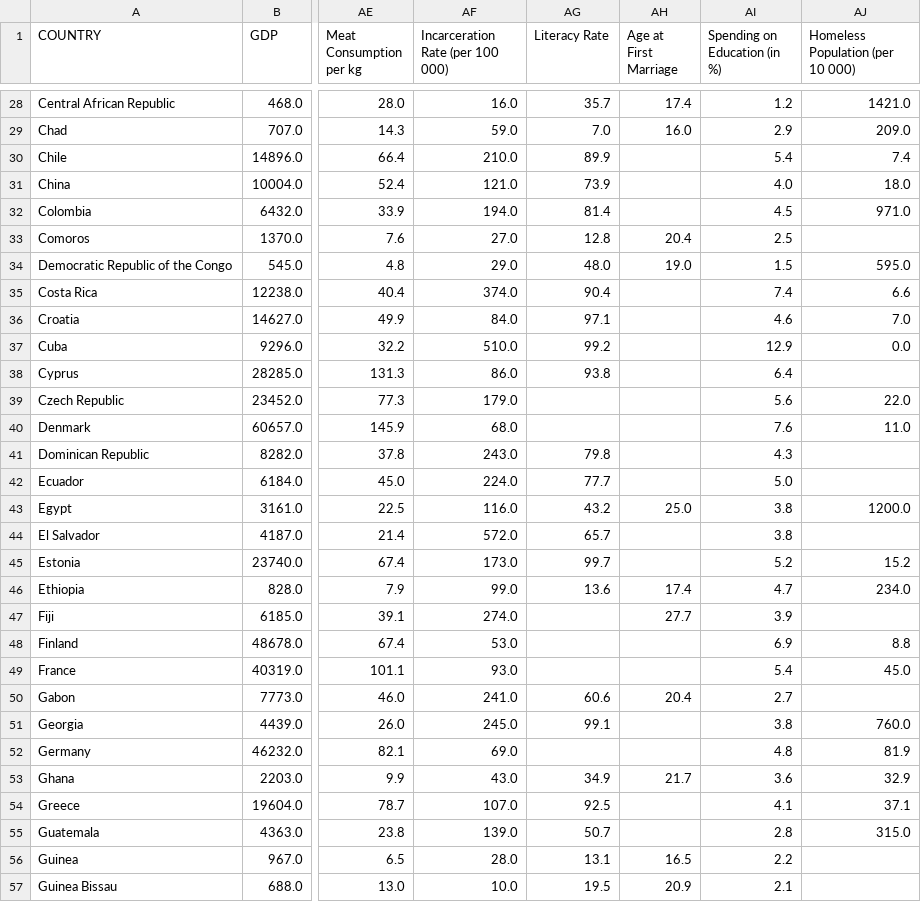
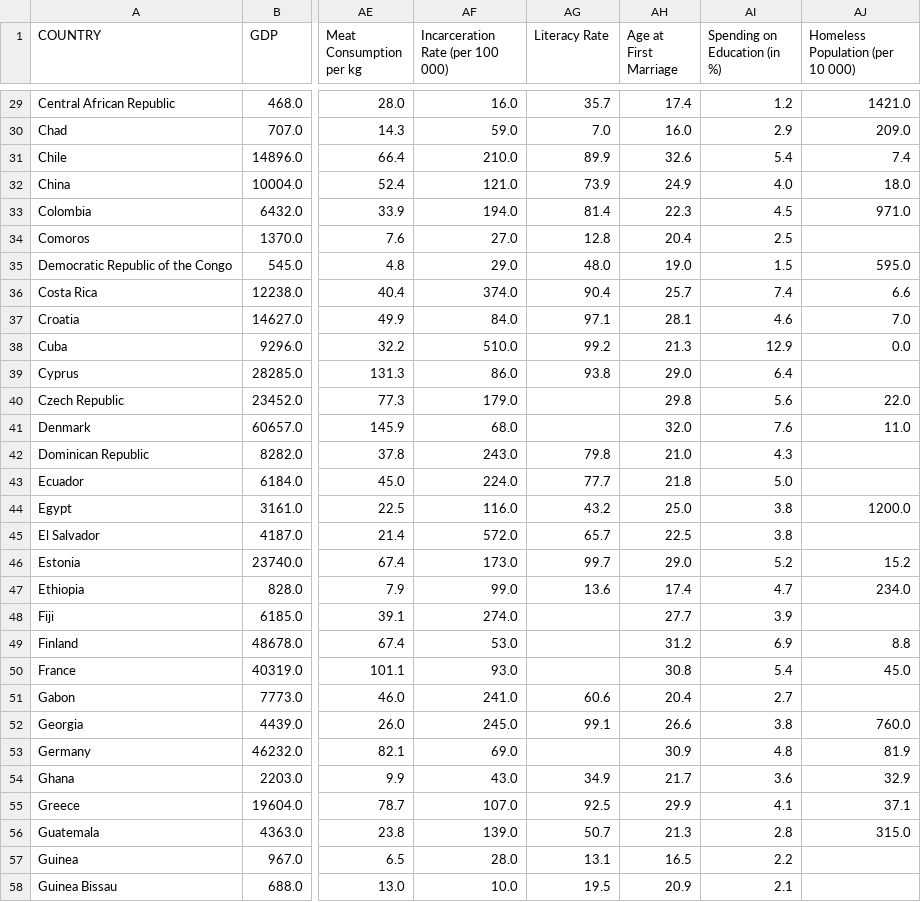
Before and after one commit to XinyuR1/IFT-3700-Devoir-2, a CSV file: dataA.csv, drawn as a sheet; only a part is shown, gaps mark what is left out; addresses are those after the commit; the diff covers the shown part only; the diff names each change by its address in the sheet, - before the commit and + after, or states it on an @@ line.

```diff
--- a/dataA.csv
+++ b/dataA.csv
-AH31 (Age at First Marriage): (empty)
+AH31 (Age at First Marriage): 32.6
-AH32 (Age at First Marriage): (empty)
+AH32 (Age at First Marriage): 24.9
-AH33 (Age at First Marriage): (empty)
+AH33 (Age at First Marriage): 22.3
-AH36 (Age at First Marriage): (empty)
+AH36 (Age at First Marriage): 25.7
-AH37 (Age at First Marriage): (empty)
+AH37 (Age at First Marriage): 28.1
-AH38 (Age at First Marriage): (empty)
+AH38 (Age at First Marriage): 21.3
-AH39 (Age at First Marriage): (empty)
+AH39 (Age at First Marriage): 29.0
-AH40 (Age at First Marriage): (empty)
+AH40 (Age at First Marriage): 29.8
-AH41 (Age at First Marriage): (empty)
+AH41 (Age at First Marriage): 32.0
-AH42 (Age at First Marriage): (empty)
+AH42 (Age at First Marriage): 21.0
-AH43 (Age at First Marriage): (empty)
+AH43 (Age at First Marriage): 21.8
-AH45 (Age at First Marriage): (empty)
+AH45 (Age at First Marriage): 22.5
-AH46 (Age at First Marriage): (empty)
+AH46 (Age at First Marriage): 29.0
-AH49 (Age at First Marriage): (empty)
+AH49 (Age at First Marriage): 31.2
-AH50 (Age at First Marriage): (empty)
+AH50 (Age at First Marriage): 30.8
-AH52 (Age at First Marriage): (empty)
+AH52 (Age at First Marriage): 26.6
-AH53 (Age at First Marriage): (empty)
+AH53 (Age at First Marriage): 30.9
-AH55 (Age at First Marriage): (empty)
+AH55 (Age at First Marriage): 29.9
-AH56 (Age at First Marriage): (empty)
+AH56 (Age at First Marriage): 21.3
```
Also changed, not shown: 1 added row and 90 edited cells elsewhere in this file, CSV Raw Data/33.csv.
